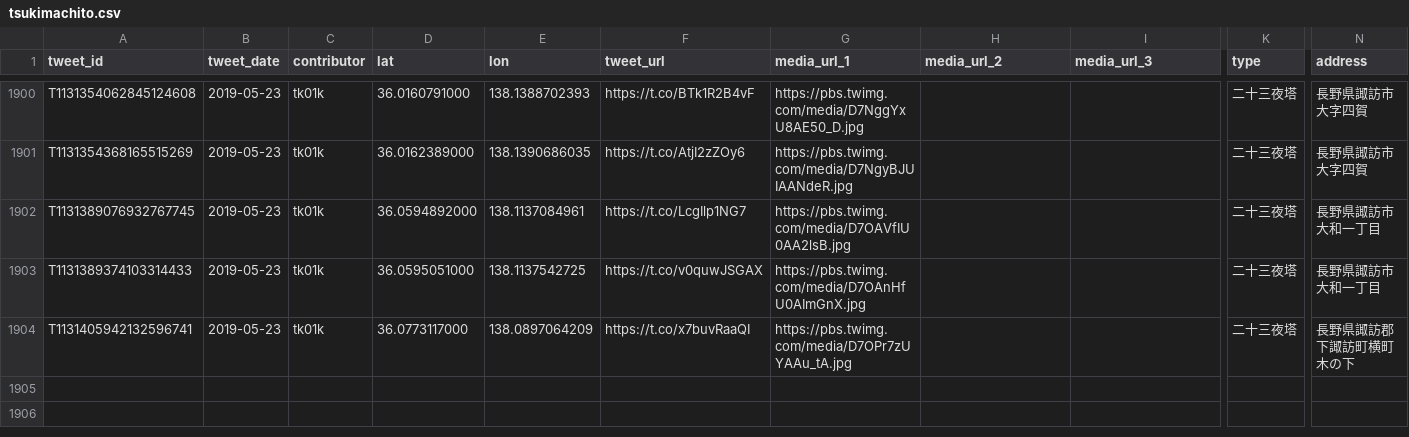
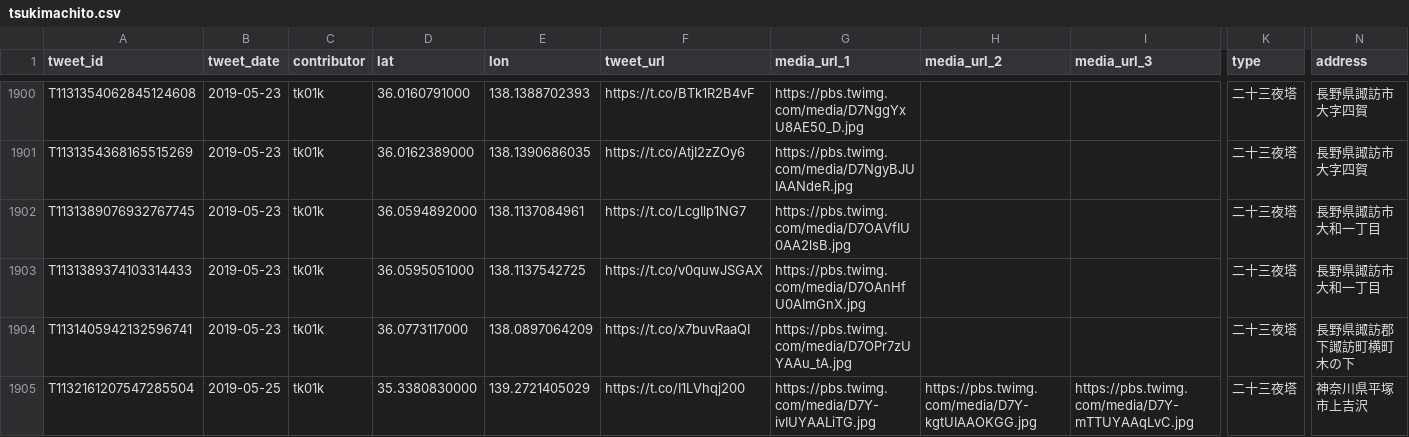
Before and after one commit to midoriit/tsukimachito, a CSV file: tsukimachito.csv, drawn as a sheet; only a part is shown, gaps mark what is left out; rows hold the shown columns only; the diff names each change by its address in the sheet, - before the commit and + after, or states it on an @@ line.

```diff
--- a/tsukimachito.csv
+++ b/tsukimachito.csv
+row 1905: T1132161207547285504 | 2019-05-25 | tk01k | 35.3380830000 | 139.2721405029 | https://t.co/I1LVhqj200 | https://pbs.twimg.com/media/D7Y-ivIUYAALiTG.jpg | https://pbs.twimg.com/media/D7Y-kgtUIAAOKGG.jpg | https://pbs.twimg.com/media/D7Y-mTTUYAAqLvC.jpg | 二十三夜塔 | 神奈川県平塚市上吉沢
```
Also changed, not shown: 2 other files.
